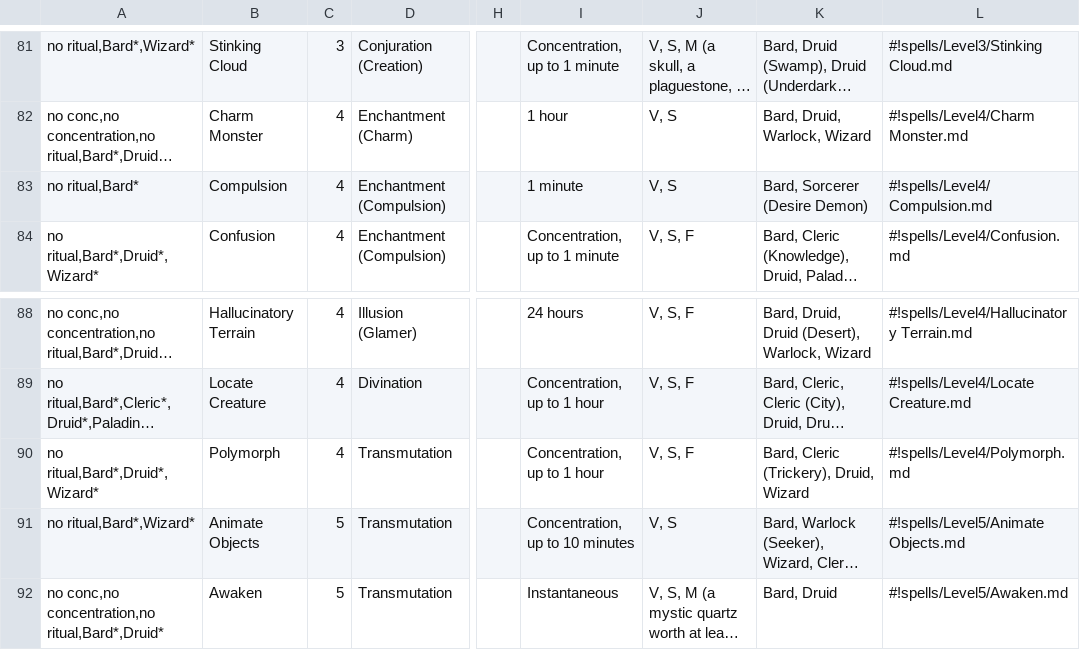
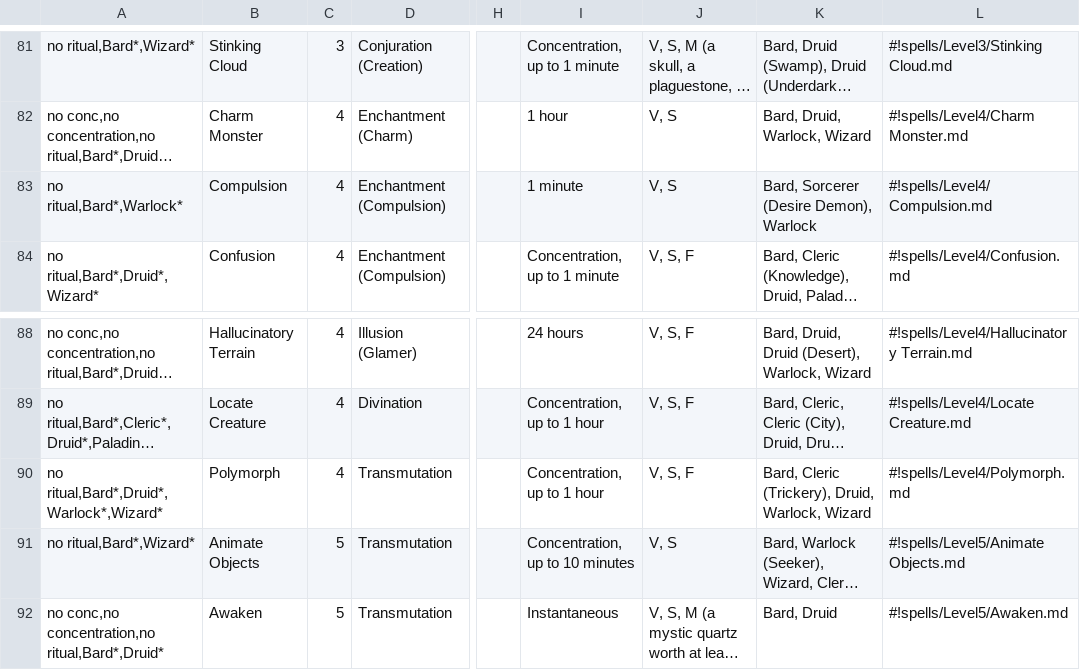
Before and after one commit to LadyAelita/5e-n1300, a CSV file: en_US/indices/Bard Spells.csv, drawn as a sheet; only a part is shown, gaps mark what is left out; long unchanged cells end in …; the diff names each change by its address in the sheet, - before the commit and + after, or states it on an @@ line.

```diff
--- a/en_US/indices/Bard Spells.csv
+++ b/en_US/indices/Bard Spells.csv
-A83: no ritual,Bard*
+A83: no ritual,Bard*,Warlock*
-K83: Bard, Sorcerer (Desire Demon)
+K83: Bard, Sorcerer (Desire Demon), Warlock
-A90: no ritual,Bard*,Druid*,Wizard*
+A90: no ritual,Bard*,Druid*,Warlock*,Wizard*
-K90: Bard, Cleric (Trickery), Druid, Wizard
+K90: Bard, Cleric (Trickery), Druid, Warlock, Wizard
```
Also changed, not shown: en_US/indices/Cleric Spells.csv, en_US/indices/Druid Spells.csv, 7 other files.
